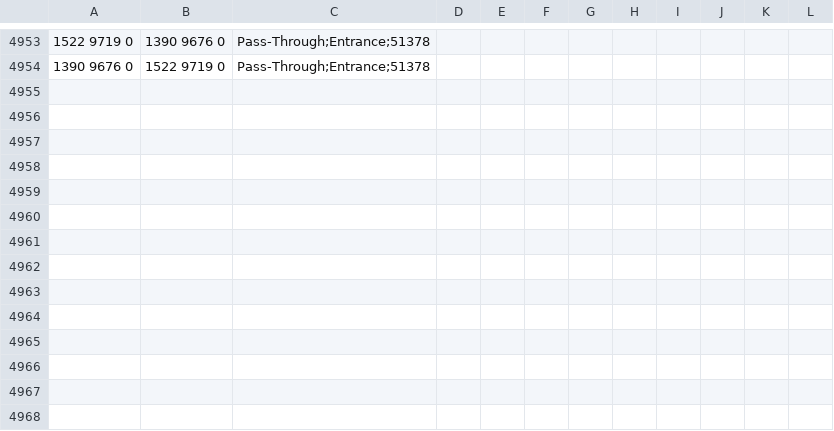
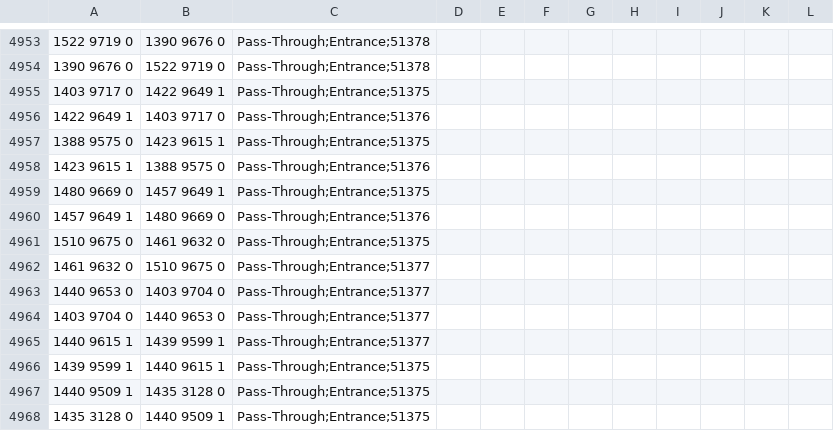
Before and after one commit to crispycritter99/Microbot, a TSV file: runelite-client/src/main/resources/net/runelite/client/plugins/microbot/shortestpath/transports.tsv, drawn as a sheet; only a part is shown, gaps mark what is left out; the diff names each change by its address in the sheet, - before the commit and + after, or states it on an @@ line.

Commit message:
add all moons of peril doors and door into cam torum

```diff
--- a/runelite-client/src/main/resources/net/runelite/client/plugins/microbot/shortestpath/transports.tsv
+++ b/runelite-client/src/main/resources/net/runelite/client/plugins/microbot/shortestpath/transports.tsv
+row 4955: 1403 9717 0 | 1422 9649 1 | Pass-Through;Entrance;51375
+row 4956: 1422 9649 1 | 1403 9717 0 | Pass-Through;Entrance;51376
+row 4957: 1388 9575 0 | 1423 9615 1 | Pass-Through;Entrance;51375
+row 4958: 1423 9615 1 | 1388 9575 0 | Pass-Through;Entrance;51376
+row 4959: 1480 9669 0 | 1457 9649 1 | Pass-Through;Entrance;51375
+row 4960: 1457 9649 1 | 1480 9669 0 | Pass-Through;Entrance;51376
+row 4961: 1510 9675 0 | 1461 9632 0 | Pass-Through;Entrance;51375
+row 4962: 1461 9632 0 | 1510 9675 0 | Pass-Through;Entrance;51377
+row 4963: 1440 9653 0 | 1403 9704 0 | Pass-Through;Entrance;51377
+row 4964: 1403 9704 0 | 1440 9653 0 | Pass-Through;Entrance;51377
+row 4965: 1440 9615 1 | 1439 9599 1 | Pass-Through;Entrance;51377
+row 4966: 1439 9599 1 | 1440 9615 1 | Pass-Through;Entrance;51375
+row 4967: 1440 9509 1 | 1435 3128 0 | Pass-Through;Entrance;51375
+row 4968: 1435 3128 0 | 1440 9509 1 | Pass-Through;Entrance;51375
```
